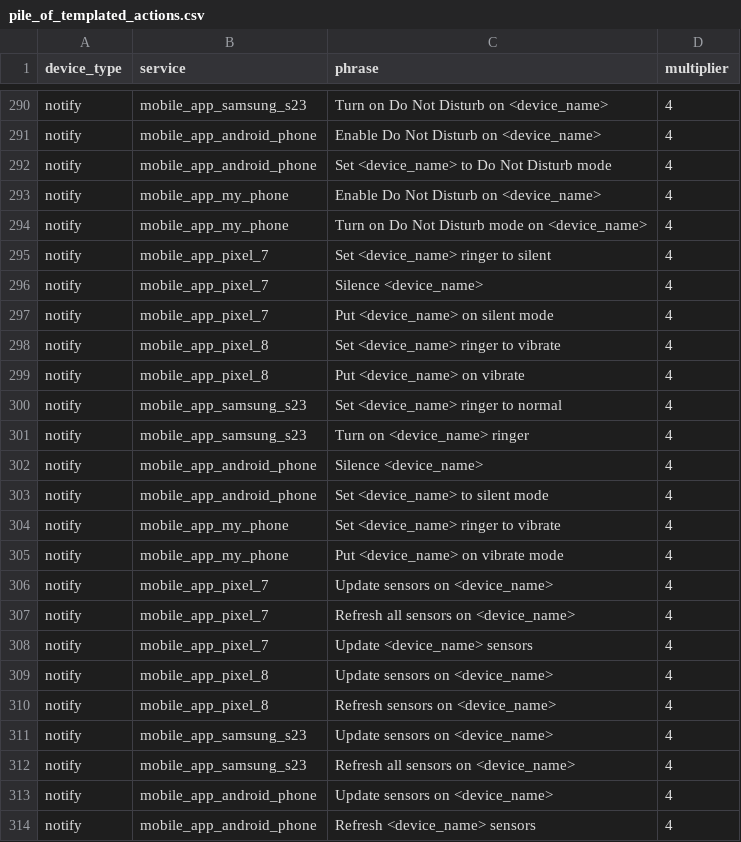
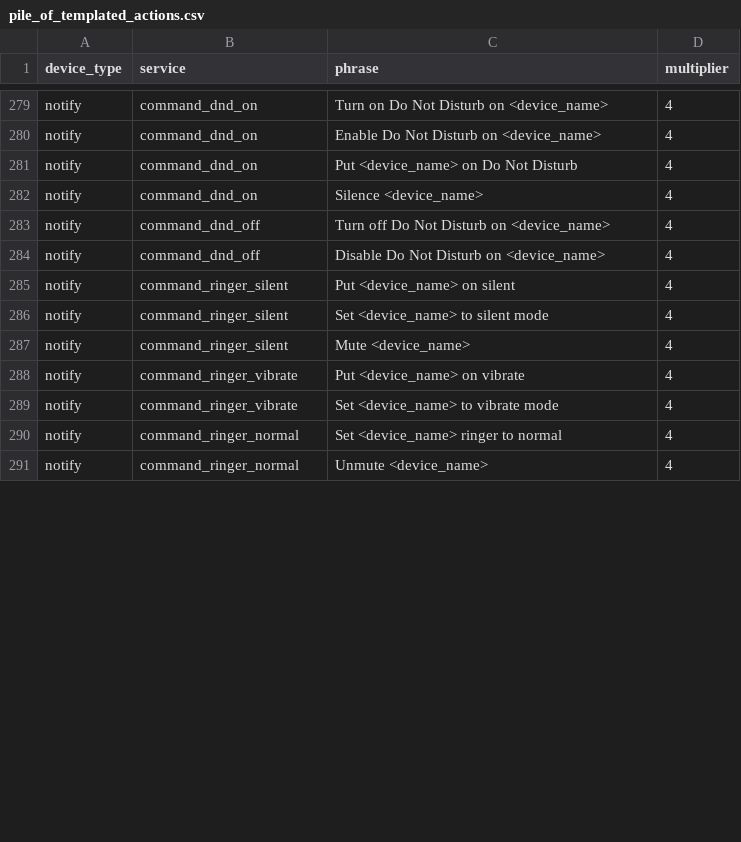
Before and after one commit to jamesbiederbeck/home-llm, a CSV file: data/piles/english/pile_of_templated_actions.csv, drawn as a sheet; only a part is shown, gaps mark what is left out; removed rows and columns are numbered as before the commit, all else as after; the diff covers the shown part only; the diff names each change by its address in the sheet, - before the commit and + after, or states it on an @@ line.

```diff
--- a/data/piles/english/pile_of_templated_actions.csv
+++ b/data/piles/english/pile_of_templated_actions.csv
-B279 (service): mobile_app_samsung_s23
+B279 (service): command_dnd_on
-B280:B281 (service): mobile_app_android_phone
+B280:B281 (service): command_dnd_on
-C281 (phrase): Set <device_name> to Do Not Disturb mode
+C281 (phrase): Put <device_name> on Do Not Disturb
-row 293: notify | mobile_app_my_phone | Enable Do Not Disturb on <device_name> | 4
-row 294: notify | mobile_app_my_phone | Turn on Do Not Disturb mode on <device_name> | 4
-row 295: notify | mobile_app_pixel_7 | Set <device_name> ringer to silent | 4
-B282 (service): mobile_app_pixel_7
+B282 (service): command_dnd_on
-B283 (service): mobile_app_pixel_7
+B283 (service): command_dnd_off
-C283 (phrase): Put <device_name> on silent mode
+C283 (phrase): Turn off Do Not Disturb on <device_name>
-B284 (service): mobile_app_pixel_8
+B284 (service): command_dnd_off
-C284 (phrase): Set <device_name> ringer to vibrate
+C284 (phrase): Disable Do Not Disturb on <device_name>
-B285 (service): mobile_app_pixel_8
+B285 (service): command_ringer_silent
-C285 (phrase): Put <device_name> on vibrate
+C285 (phrase): Put <device_name> on silent
-row 300: notify | mobile_app_samsung_s23 | Set <device_name> ringer to normal | 4
-row 301: notify | mobile_app_samsung_s23 | Turn on <device_name> ringer | 4
-row 302: notify | mobile_app_android_phone | Silence <device_name> | 4
-B286 (service): mobile_app_android_phone
+B286 (service): command_ringer_silent
-B287 (service): mobile_app_my_phone
+B287 (service): command_ringer_silent
-C287 (phrase): Set <device_name> ringer to vibrate
+C287 (phrase): Mute <device_name>
-B288 (service): mobile_app_my_phone
+B288 (service): command_ringer_vibrate
-C288 (phrase): Put <device_name> on vibrate mode
+C288 (phrase): Put <device_name> on vibrate
-row 306: notify | mobile_app_pixel_7 | Update sensors on <device_name> | 4
-row 307: notify | mobile_app_pixel_7 | Refresh all sensors on <device_name> | 4
-row 308: notify | mobile_app_pixel_7 | Update <device_name> sensors | 4
-row 309: notify | mobile_app_pixel_8 | Update sensors on <device_name> | 4
-row 310: notify | mobile_app_pixel_8 | Refresh sensors on <device_name> | 4
-B289 (service): mobile_app_samsung_s23
+B289 (service): command_ringer_vibrate
-C289 (phrase): Update sensors on <device_name>
+C289 (phrase): Set <device_name> to vibrate mode
-row 312: notify | mobile_app_samsung_s23 | Refresh all sensors on <device_name> | 4
-B290:B291 (service): mobile_app_android_phone
+B290:B291 (service): command_ringer_normal
-C290 (phrase): Update sensors on <device_name>
+C290 (phrase): Set <device_name> ringer to normal
-C291 (phrase): Refresh <device_name> sensors
+C291 (phrase): Unmute <device_name>
```
Also changed, not shown: 20 removed rows and 44 edited cells elsewhere in this file, data/piles/english/pile_of_device_names.csv, data/piles/english/pile_of_specific_actions.csv, 2 other files.
